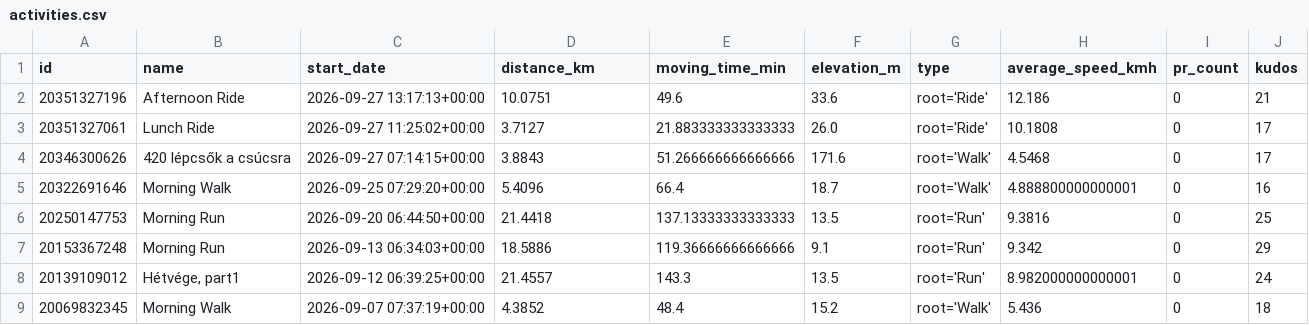
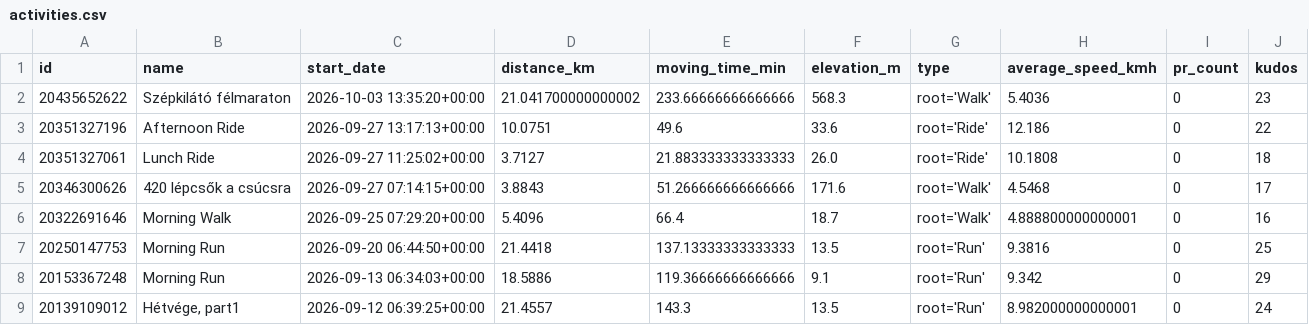
Before and after one commit to ak91hu/HumbleBragDashboard, a CSV file: data/activities.csv, drawn as a sheet; only a part is shown; the shorter side is filled out with more unchanged rows.

Commit message:
Auto-update Strava data

```diff
--- a/data/activities.csv
+++ b/data/activities.csv
@@ -1,4 +1,5 @@
 id,name,start_date,distance_km,moving_time_min,elevation_m,type,average_speed_kmh,pr_count,kudos
-20351327196,Afternoon Ride,2026-09-27 13:17:13+00:00,10.0751,49.6,33.6,root='Ride',12.186,0,21
-20351327061,Lunch Ride,2026-09-27 11:25:02+00:00,3.7127,21.883333333333333,26.0,root='Ride',10.1808,0,17
+20435652622,Szépkilátó félmaraton,2026-10-03 13:35:20+00:00,21.041700000000002,233.66666666666666,568.3,root='Walk',5.4036,0,23
+20351327196,Afternoon Ride,2026-09-27 13:17:13+00:00,10.0751,49.6,33.6,root='Ride',12.186,0,22
+20351327061,Lunch Ride,2026-09-27 11:25:02+00:00,3.7127,21.883333333333333,26.0,root='Ride',10.1808,0,18
 20346300626,420 lépcsők a csúcsra,2026-09-27 07:14:15+00:00,3.8843,51.266666666666666,171.6,root='Walk',4.5468,0,17
```
